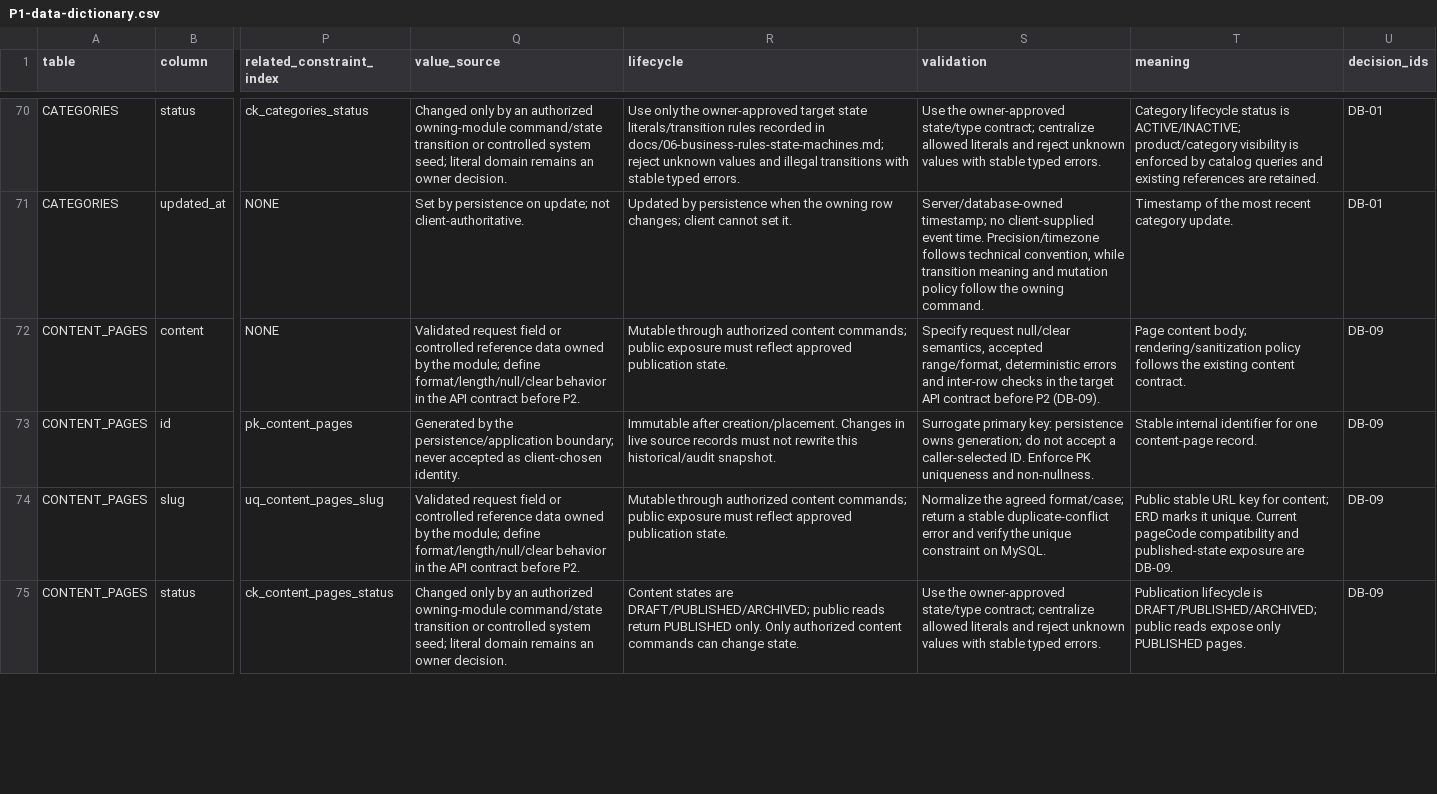
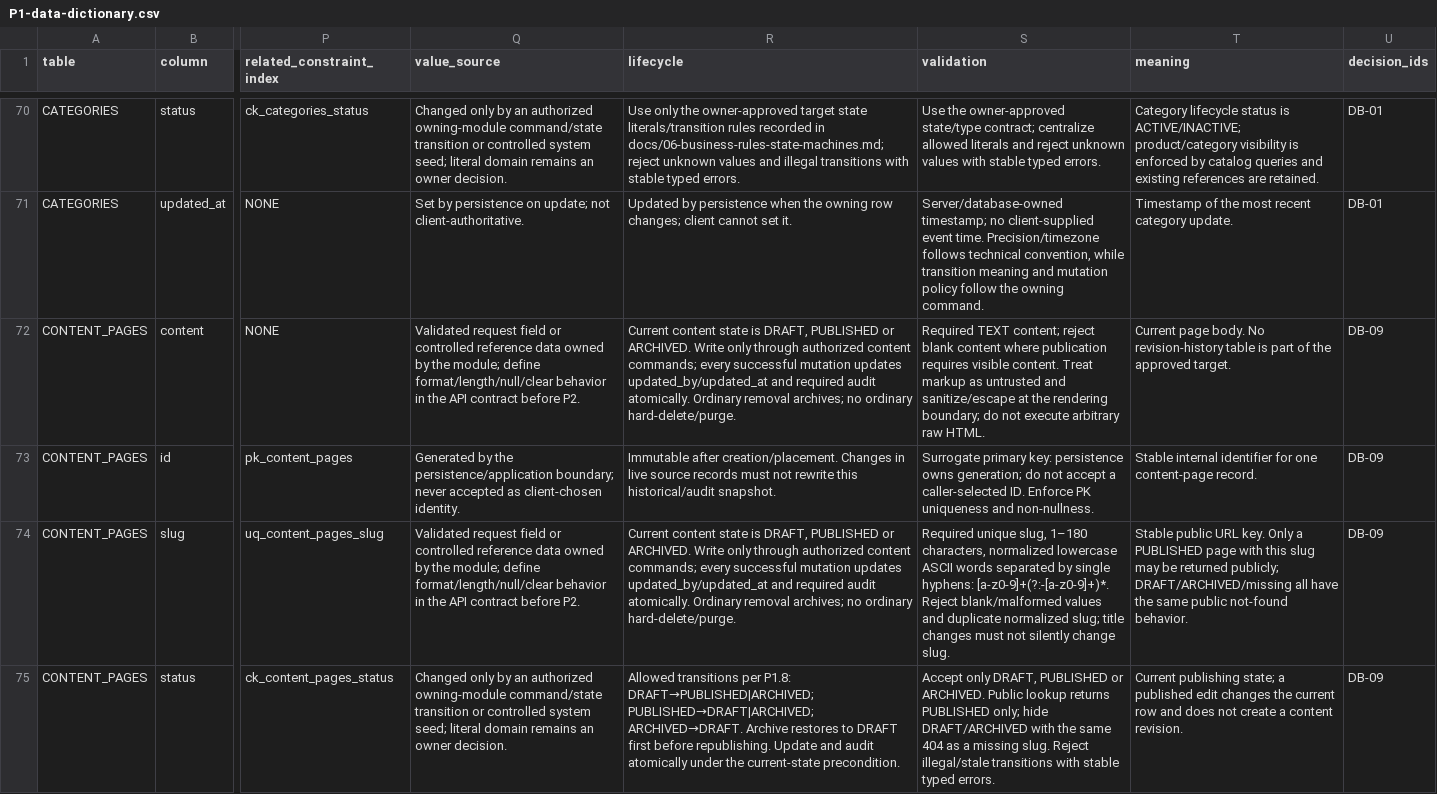
Before and after one commit to quangson2809/FIDO, a CSV file: docs/refactor-v2/p1/P1-data-dictionary.csv, drawn as a sheet; only a part is shown, gaps mark what is left out; the diff covers the shown part only; the diff names each change by its address in the sheet, - before the commit and + after, or states it on an @@ line.

Commit message:
docs(p1.8): finalize audit and content field policy

```diff
--- a/docs/refactor-v2/p1/P1-data-dictionary.csv
+++ b/docs/refactor-v2/p1/P1-data-dictionary.csv
-R72 (lifecycle): Mutable through authorized content commands; public exposure must reflect approved publication state.
+R72 (lifecycle): Current content state is DRAFT, PUBLISHED or ARCHIVED. Write only through authorized content commands; every successful mutation updates updated_by/updated_at and required audit atomically. Ordinary removal archives; no ordinary hard-delete/purge.
-S72 (validation): Specify request null/clear semantics, accepted range/format, deterministic errors and inter-row checks in the target API contract before P2 (DB-09).
+S72 (validation): Required TEXT content; reject blank content where publication requires visible content. Treat markup as untrusted and sanitize/escape at the rendering boundary; do not execute arbitrary raw HTML.
-T72 (meaning): Page content body; rendering/sanitization policy follows the existing content contract.
+T72 (meaning): Current page body. No revision-history table is part of the approved target.
-R74 (lifecycle): Mutable through authorized content commands; public exposure must reflect approved publication state.
+R74 (lifecycle): Current content state is DRAFT, PUBLISHED or ARCHIVED. Write only through authorized content commands; every successful mutation updates updated_by/updated_at and required audit atomically. Ordinary removal archives; no ordinary hard-delete/purge.
-S74 (validation): Normalize the agreed format/case; return a stable duplicate-conflict error and verify the unique constraint on MySQL.
+S74 (validation): Required unique slug, 1–180 characters, normalized lowercase ASCII words separated by single hyphens: [a-z0-9]+(?:-[a-z0-9]+)*. Reject blank/malformed values and duplicate normalized slug; title changes must not silently change slug.
-T74 (meaning): Public stable URL key for content; ERD marks it unique. Current pageCode compatibility and published-state exposure are DB-09.
+T74 (meaning): Stable public URL key. Only a PUBLISHED page with this slug may be returned publicly; DRAFT/ARCHIVED/missing all have the same public not-found behavior.
-R75 (lifecycle): Content states are DRAFT/PUBLISHED/ARCHIVED; public reads return PUBLISHED only. Only authorized content commands can change state.
+R75 (lifecycle): Allowed transitions per P1.8: DRAFT→PUBLISHED|ARCHIVED; PUBLISHED→DRAFT|ARCHIVED; ARCHIVED→DRAFT. Archive restores to DRAFT first before republishing. Update and audit atomically under the current-state precondition.
-S75 (validation): Use the owner-approved state/type contract; centralize allowed literals and reject unknown values with stable…
+S75 (validation): Accept only DRAFT, PUBLISHED or ARCHIVED. Public lookup returns PUBLISHED only; hide DRAFT/ARCHIVED with the same 404 as a missing slug. Reject illegal/stale transitions with stable…
-T75 (meaning): Publication lifecycle is DRAFT/PUBLISHED/ARCHIVED; public reads expose only PUBLISHED pages.
+T75 (meaning): Current publishing state; a published edit changes the current row and does not create a content revision.
```
Also changed, not shown: 35 edited cells elsewhere in this file.
